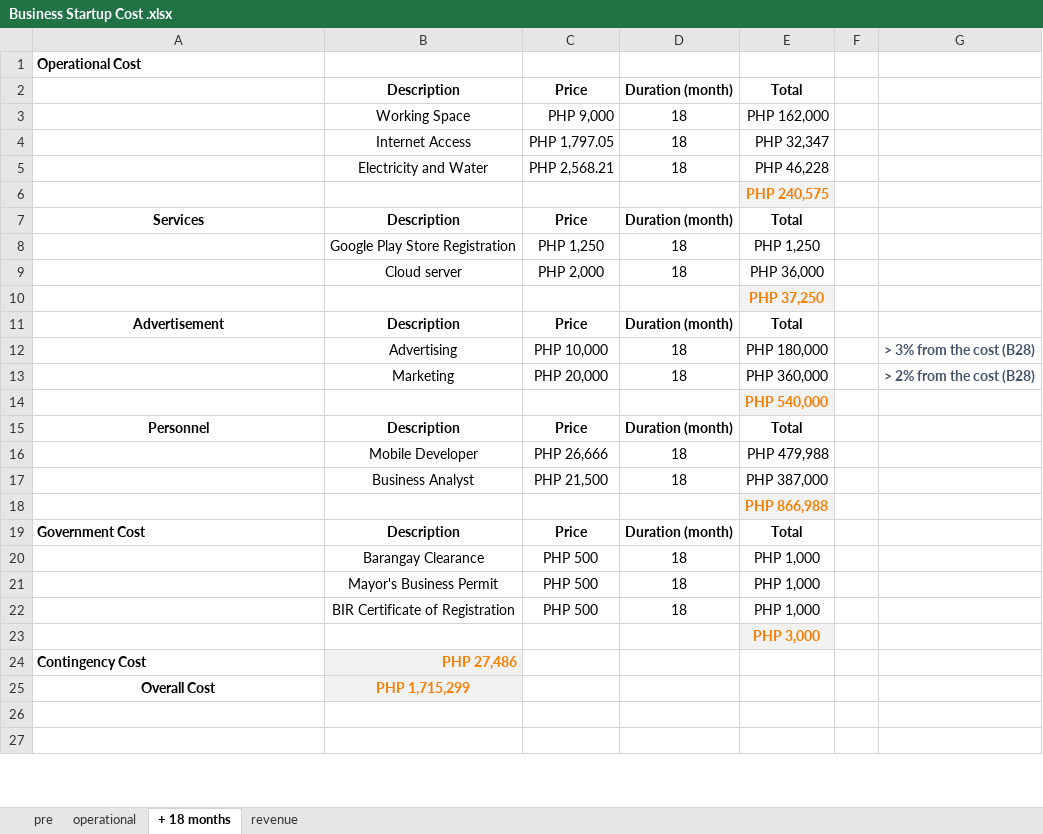
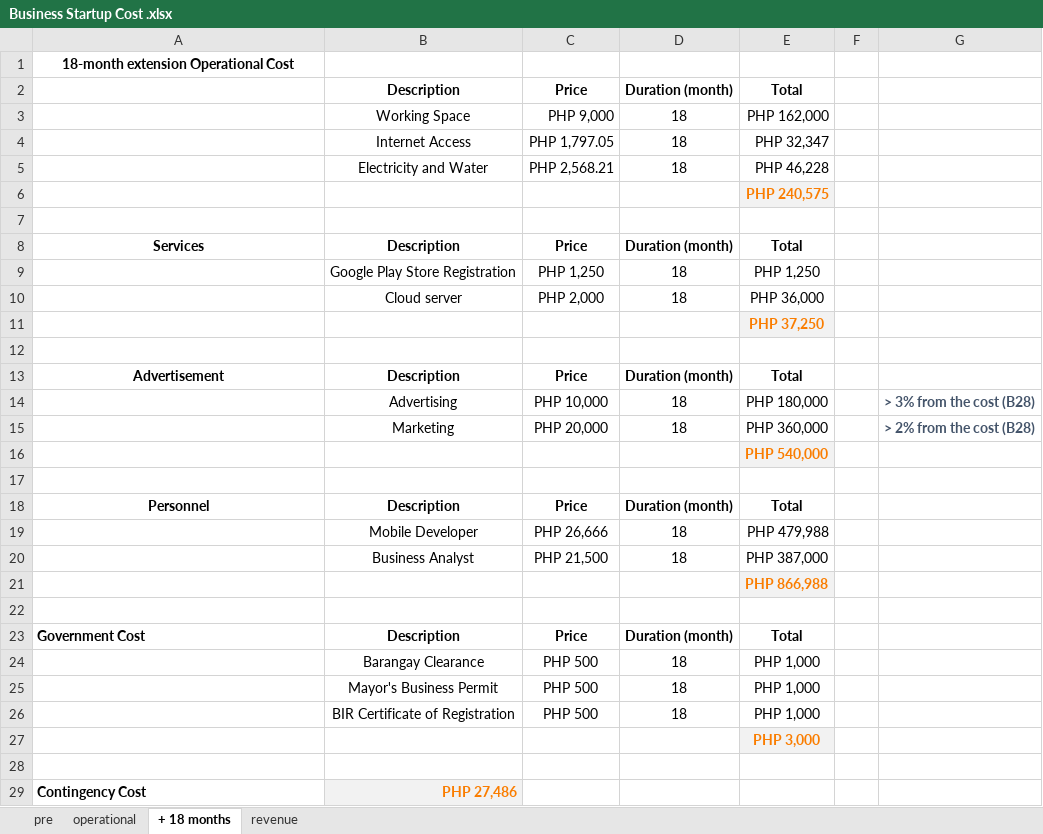
Before and after one commit to mlbelchez/Project---TENTREP, an Excel workbook: Documentation/Business Startup Cost .xlsx, sheet + 18 months, drawn as a sheet; only a part is shown; the shorter side is filled out with more unchanged rows; values as stored, in another font and other column widths than the file's, no borders; the diff names each change by its address in the sheet, - before the commit and + after, or states it on an @@ line.

Commit message:
updated Business Startup Cost

```diff
--- a/Documentation/Business Startup Cost .xlsx (sheet + 18 months)
+++ b/Documentation/Business Startup Cost .xlsx (sheet + 18 months)
-A1: Operational Cost
+A1: 18-month extension Operational Cost
-A1 alignment: left
+A1 alignment: center
+row 7: (empty)
+row 12: (empty)
+row 17: (empty)
+row 22: (empty)
+row 28: (empty)
```
Also changed, not shown: sheet operational, sheet pre, formulas that keep their value.
